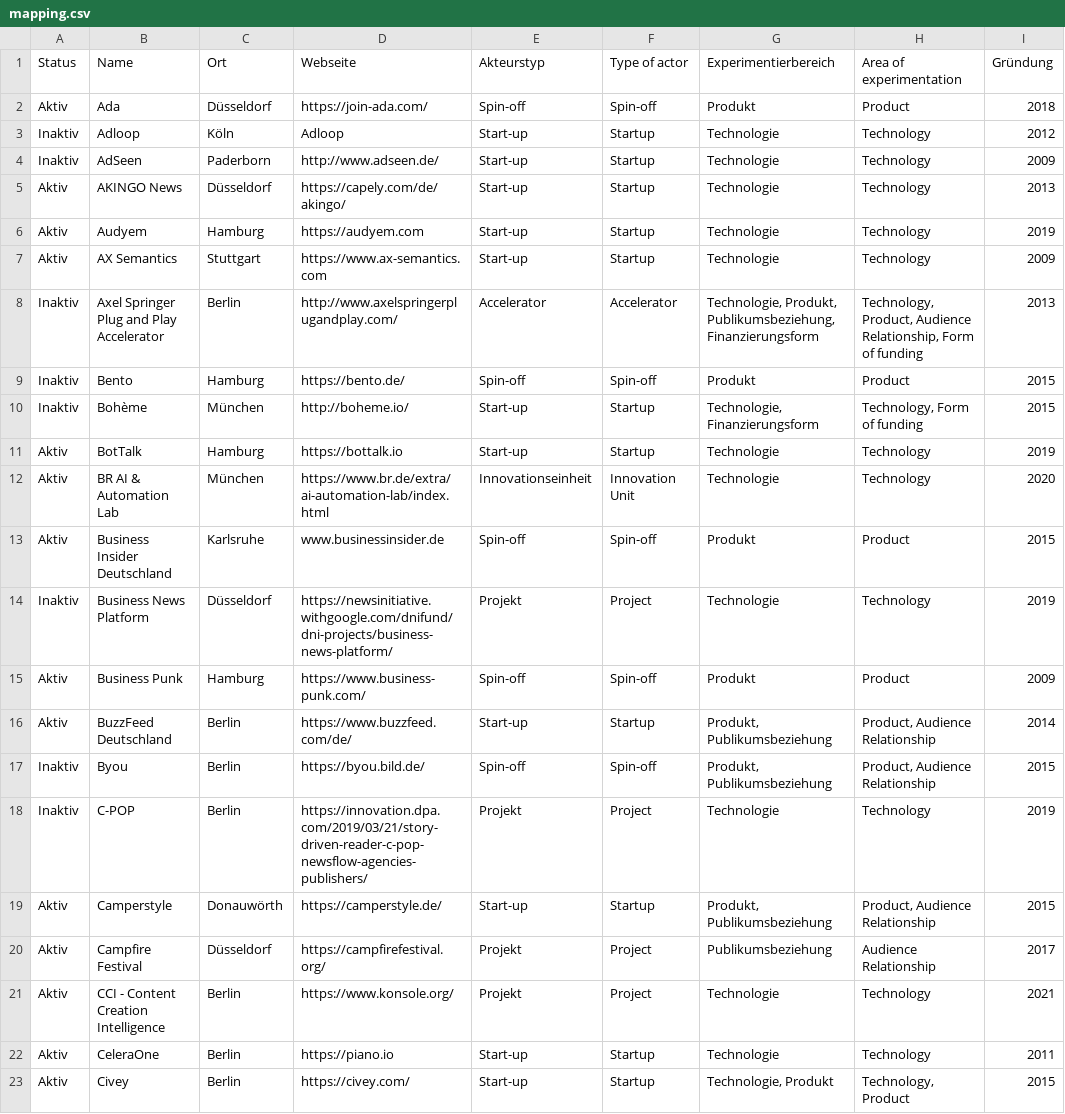
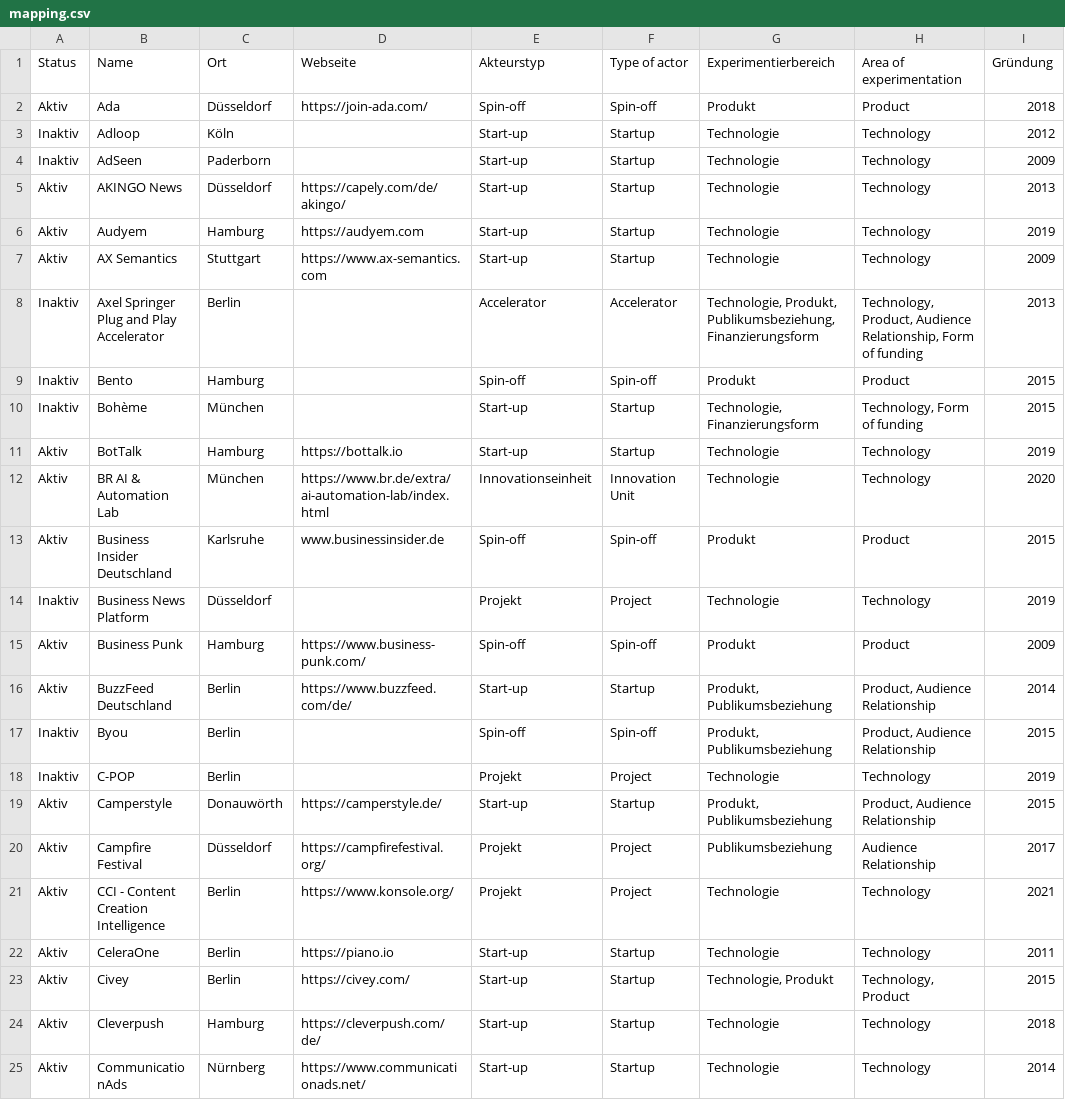
Before and after one commit to zemki/pioneerjournalism, a CSV file: mapping.csv, drawn as a sheet; only a part is shown; the shorter side is filled out with more unchanged rows; the diff names each change by its address in the sheet, - before the commit and + after, or states it on an @@ line.

Commit message:
Update mapping.csv

```diff
--- a/mapping.csv
+++ b/mapping.csv
-D3 (Webseite): Adloop
+D3 (Webseite): (empty)
-D4 (Webseite): http://www.adseen.de/
+D4 (Webseite): (empty)
-D8 (Webseite): http://www.axelspringerplugandplay.com/
+D8 (Webseite): (empty)
-D9 (Webseite): https://bento.de/
+D9 (Webseite): (empty)
-D10 (Webseite): http://boheme.io/
+D10 (Webseite): (empty)
-D14 (Webseite): https://newsinitiative.withgoogle.com/dnifund/dni-projects/business-news-platform/
+D14 (Webseite): (empty)
-D17 (Webseite): https://byou.bild.de/
+D17 (Webseite): (empty)
-D18 (Webseite): https://innovation.dpa.com/2019/03/21/story-driven-reader-c-pop-newsflow-agencies-publishers/
+D18 (Webseite): (empty)
```
